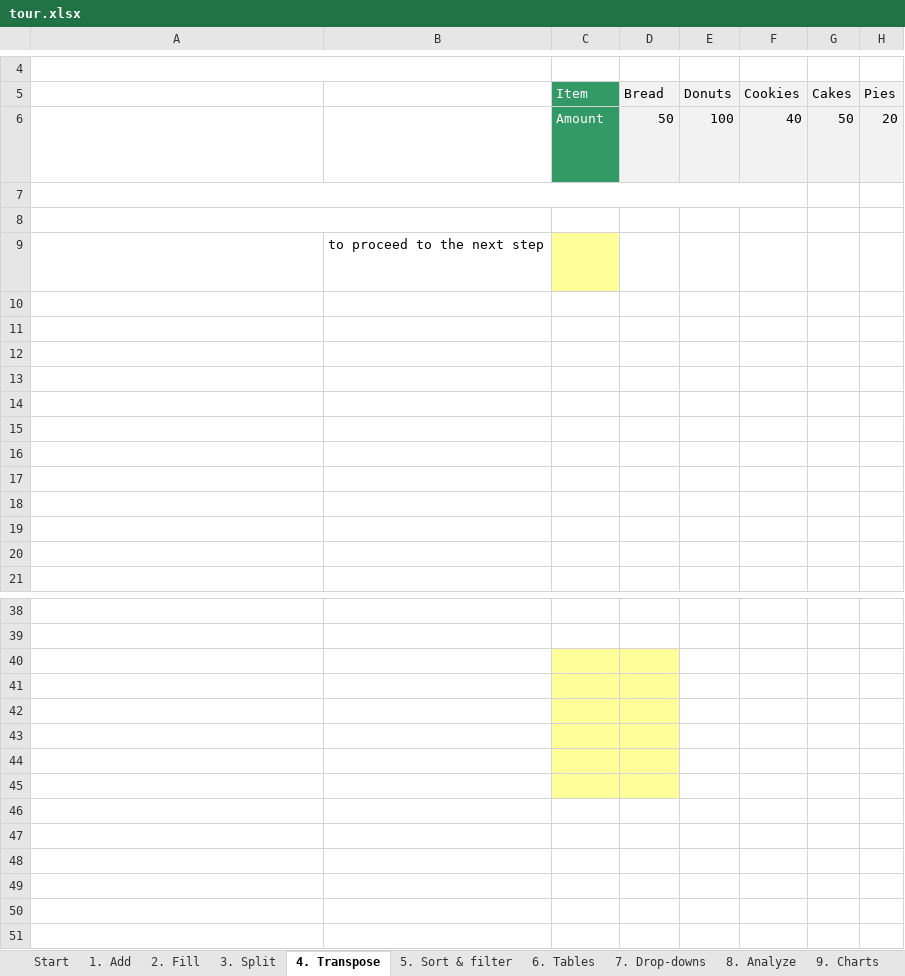
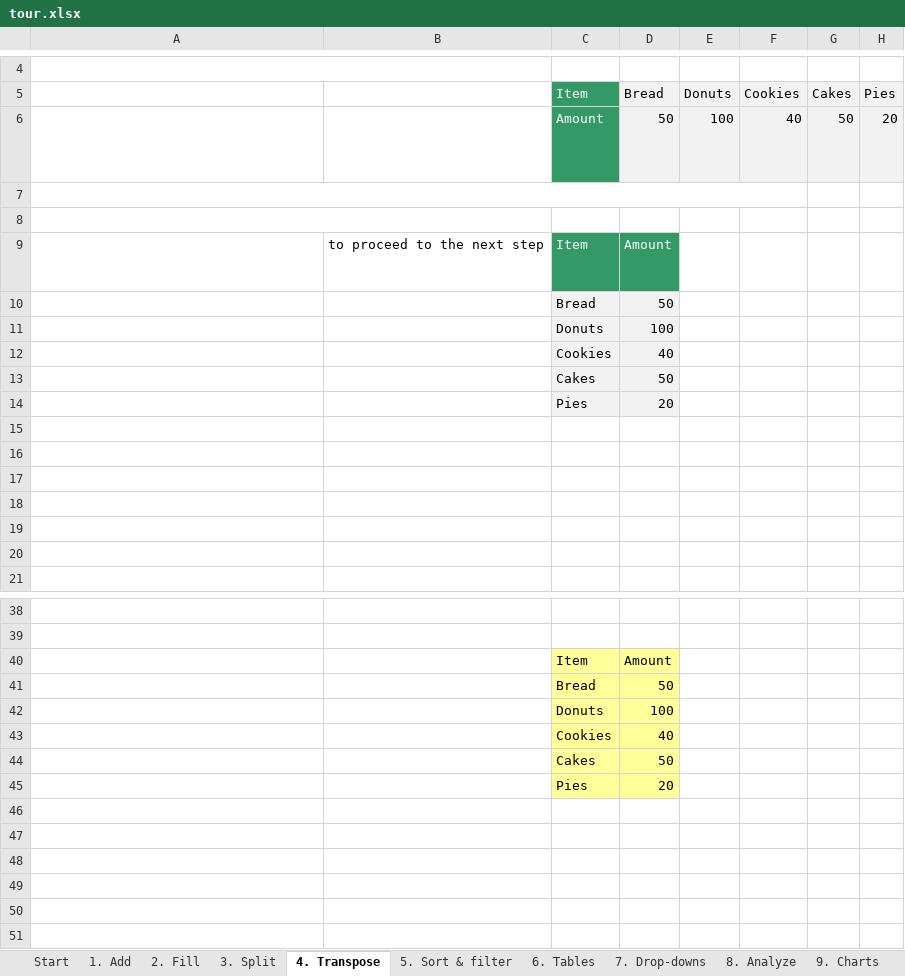
Before and after one commit to zerry101/Excel, an Excel workbook: tour.xlsx, sheet 4. Transpose, drawn as a sheet; only a part is shown, gaps mark what is left out; values as stored, in another font and other column widths than the file's, no borders; charts and pictures not drawn; the diff names each change by its address in the sheet, - before the commit and + after, or states it on an @@ line.

```diff
--- a/tour.xlsx (sheet 4. Transpose)
+++ b/tour.xlsx (sheet 4. Transpose)
-C9: (empty)
+C9: Item
-C9 fill: #FFFF99
+C9 fill: #339966
-D9: (empty)
+D9: Amount
-D9 fill: none
+D9 fill: #339966
-row 10: (empty)
+row 10:  |  | Bread | 50
-C10:D14 fill: none
+C10:D14 fill: #F2F2F2
-row 11: (empty)
+row 11:  |  | Donuts | 100
-row 12: (empty)
+row 12:  |  | Cookies | 40
-row 13: (empty)
+row 13:  |  | Cakes | 50
-row 14: (empty)
+row 14:  |  | Pies | 20
-row 40: (empty)
+row 40:  |  | Item | Amount
-row 41: (empty)
+row 41:  |  | Bread | 50
-row 42: (empty)
+row 42:  |  | Donuts | 100
-row 43: (empty)
+row 43:  |  | Cookies | 40
-row 44: (empty)
+row 44:  |  | Cakes | 50
-row 45: (empty)
+row 45:  |  | Pies | 20
```
Also changed, not shown: sheet 3. Split, sheet 6. Tables, sheet 7. Drop-downs, sheet 2. Fill, sheet 1. Add, sheet 5. Sort & filter, charts or pictures, 8 other files.
